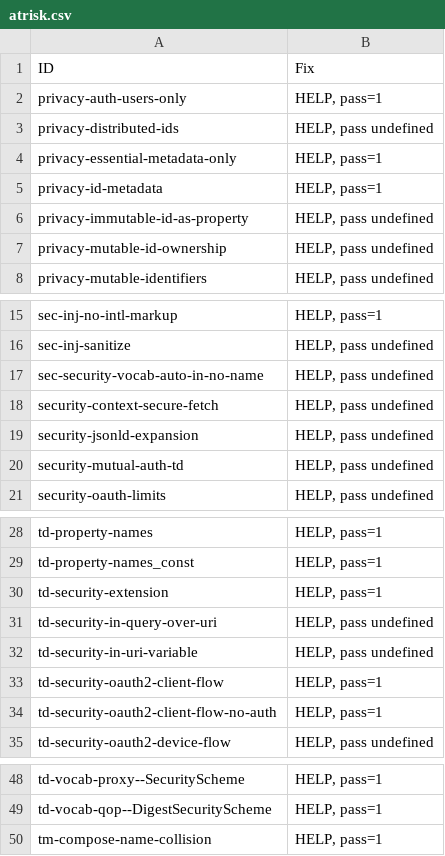
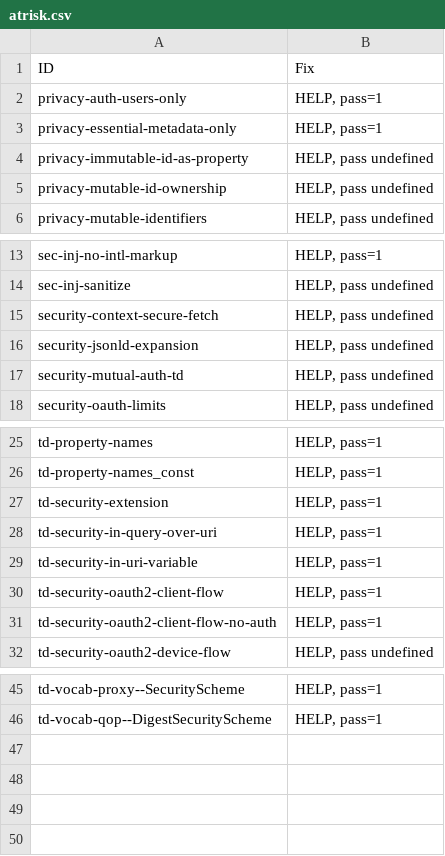
Before and after one commit to w3c/wot-thing-description, a CSV file: testing/atrisk.csv, drawn as a sheet; only a part is shown, gaps mark what is left out.

```diff
--- a/testing/atrisk.csv
+++ b/testing/atrisk.csv
@@ -2,5 +2,3 @@
 "privacy-auth-users-only","HELP, pass=1"
-"privacy-distributed-ids","HELP, pass undefined"
 "privacy-essential-metadata-only","HELP, pass=1"
-"privacy-id-metadata","HELP, pass=1"
 "privacy-immutable-id-as-property","HELP, pass undefined"
@@ -16,3 +14,2 @@
 "sec-inj-sanitize","HELP, pass undefined"
-"sec-security-vocab-auto-in-no-name","HELP, pass undefined"
 "security-context-secure-fetch","HELP, pass undefined"
@@ -30,4 +27,4 @@
 "td-security-extension","HELP, pass=1"
-"td-security-in-query-over-uri","HELP, pass undefined"
-"td-security-in-uri-variable","HELP, pass undefined"
+"td-security-in-query-over-uri","HELP, pass=1"
+"td-security-in-uri-variable","HELP, pass=1"
 "td-security-oauth2-client-flow","HELP, pass=1"
@@ -49,2 +46 @@
 "td-vocab-qop--DigestSecurityScheme","HELP, pass=1"
-"tm-compose-name-collision","HELP, pass=1"
```
Also changed, not shown: testing/inputs/atrisk.csv, 2 other files.
